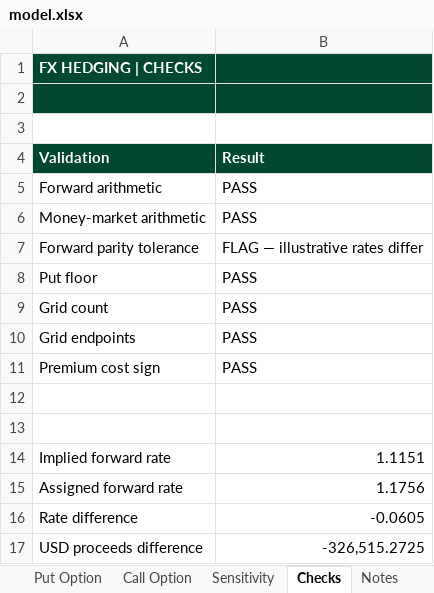
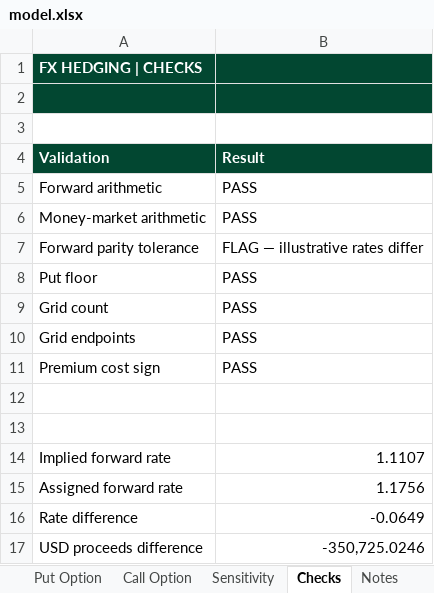
Before and after one commit to leilanii-lopezz/Leilani-lopez, an Excel workbook: capabilities/fx-hedging/model.xlsx, sheet Checks, drawn as a sheet; values as stored, in another font and other column widths than the file's, no borders; the diff names each change by its address in the sheet, - before the commit and + after, or states it on an @@ line.

```diff
--- a/capabilities/fx-hedging/model.xlsx (sheet Checks)
+++ b/capabilities/fx-hedging/model.xlsx (sheet Checks)
-B14 (Result): 1.1151
+B14 (Result): 1.1107
-B16 (Result): -0.0605
+B16 (Result): -0.0649
-B17 (Result): -326,515.2725
+B17 (Result): -350,725.0246
```
Also changed, not shown: sheet Sensitivity, sheet Inputs, sheet Money Market, sheet Notes, sheet Cover, formulas that keep their value, charts or pictures.
